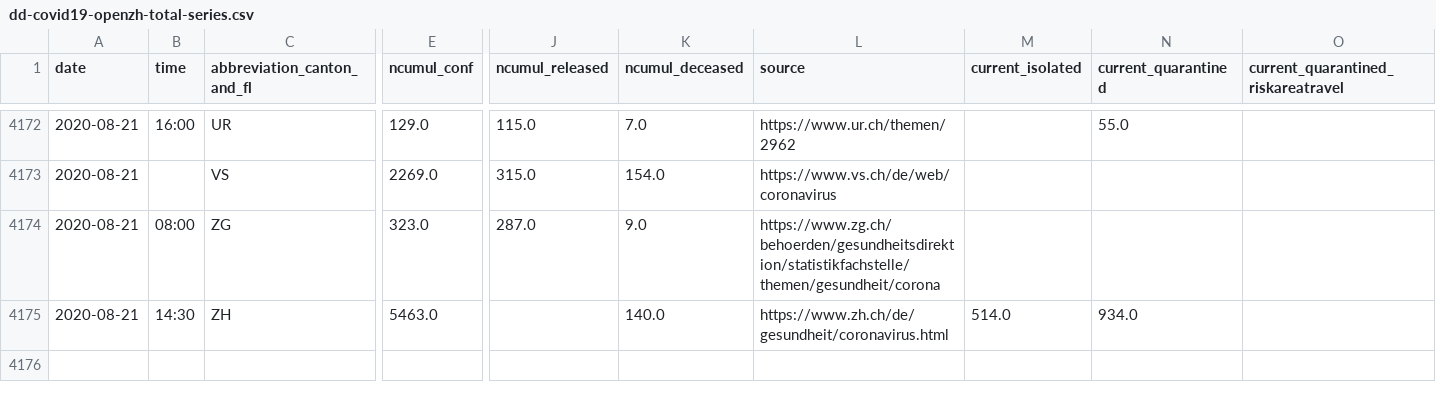
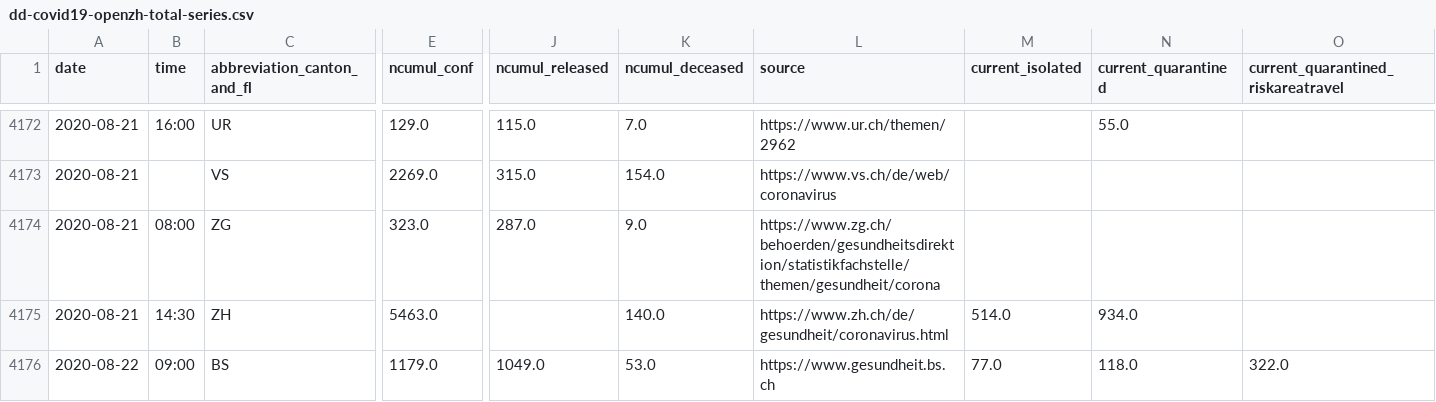
Before and after one commit to ddrobotec/ddrobotec.github.io, a CSV file: covid19_openzh_data/dd-covid19-openzh-total-series.csv, drawn as a sheet; only a part is shown, gaps mark what is left out; rows hold the shown columns only; the diff names each change by its address in the sheet, - before the commit and + after, or states it on an @@ line.

```diff
--- a/covid19_openzh_data/dd-covid19-openzh-total-series.csv
+++ b/covid19_openzh_data/dd-covid19-openzh-total-series.csv
+row 4176: 2020-08-22 | 09:00 | BS | 1179.0 | 1049.0 | 53.0 | https://www.gesundheit.bs.ch | 77.0 | 118.0 | 322.0
```
Also changed, not shown: covid19_openzh_data/dd-covid19-openzh-cantons-latest-by-time.csv, covid19_openzh_data/dd-covid19-openzh-cantons-latest.csv, 3 other files.
